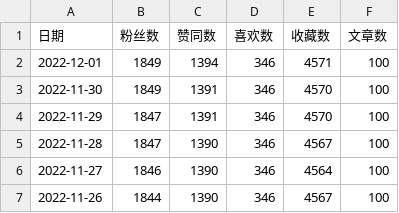
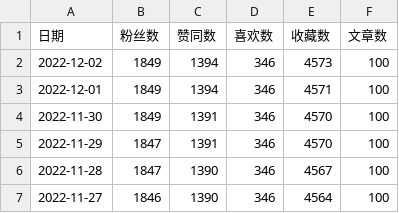
Before and after one commit to dreamhomes/dev-config, a CSV file: scripts/zhihu/zhihu.csv, drawn as a sheet; only a part is shown; the shorter side is filled out with more unchanged rows.

```diff
--- a/scripts/zhihu/zhihu.csv
+++ b/scripts/zhihu/zhihu.csv
@@ -1,2 +1,3 @@
 日期,粉丝数,赞同数,喜欢数,收藏数,文章数
+2022-12-02,1849,1394,346,4573,100
 2022-12-01,1849,1394,346,4571,100
```
Also changed, not shown: 1 other file.
